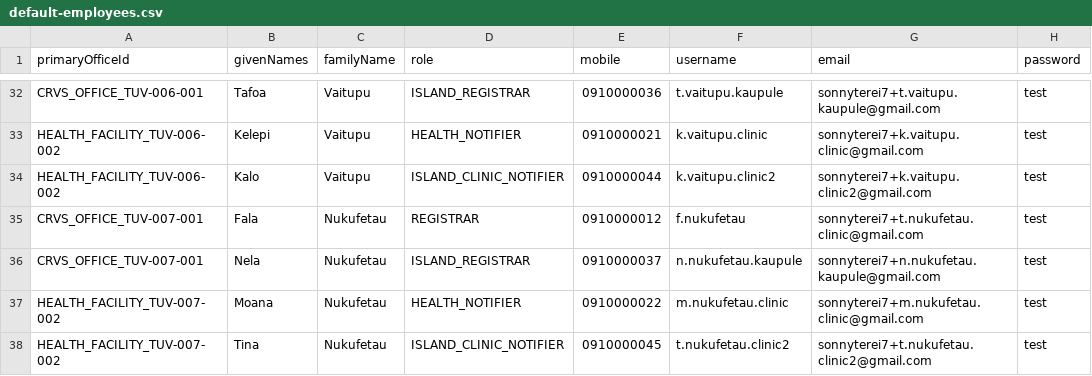
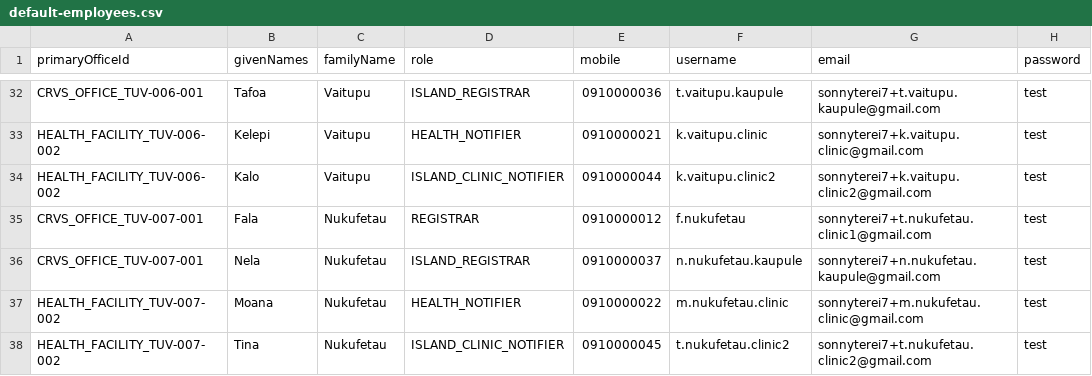
Before and after one commit to opencrvs/opencrvs-countryconfig, a CSV file: src/data-seeding/employees/source/default-employees.csv, drawn as a sheet; only a part is shown, gaps mark what is left out.

Commit message:
Updated default-employees.csv

```diff
--- a/src/data-seeding/employees/source/default-employees.csv
+++ b/src/data-seeding/employees/source/default-employees.csv
@@ -34,3 +34,3 @@ HEALTH_FACILITY_TUV-006-002,Kelepi,Vaitupu,HEALTH_NOTIFIER,0910000021,k.vaitupu.
 HEALTH_FACILITY_TUV-006-002,Kalo,Vaitupu,ISLAND_CLINIC_NOTIFIER,0910000044,k.vaitupu.clinic2,sonnyterei7+k.vaitupu.clinic2@gmail.com,test
-CRVS_OFFICE_TUV-007-001,Fala,Nukufetau,REGISTRAR,0910000012,f.nukufetau,sonnyterei7+t.nukufetau.clinic@gmail.com,test
+CRVS_OFFICE_TUV-007-001,Fala,Nukufetau,REGISTRAR,0910000012,f.nukufetau,sonnyterei7+t.nukufetau.clinic1@gmail.com,test
 CRVS_OFFICE_TUV-007-001,Nela,Nukufetau,ISLAND_REGISTRAR,0910000037,n.nukufetau.kaupule,sonnyterei7+n.nukufetau.kaupule@gmail.com,test
```
